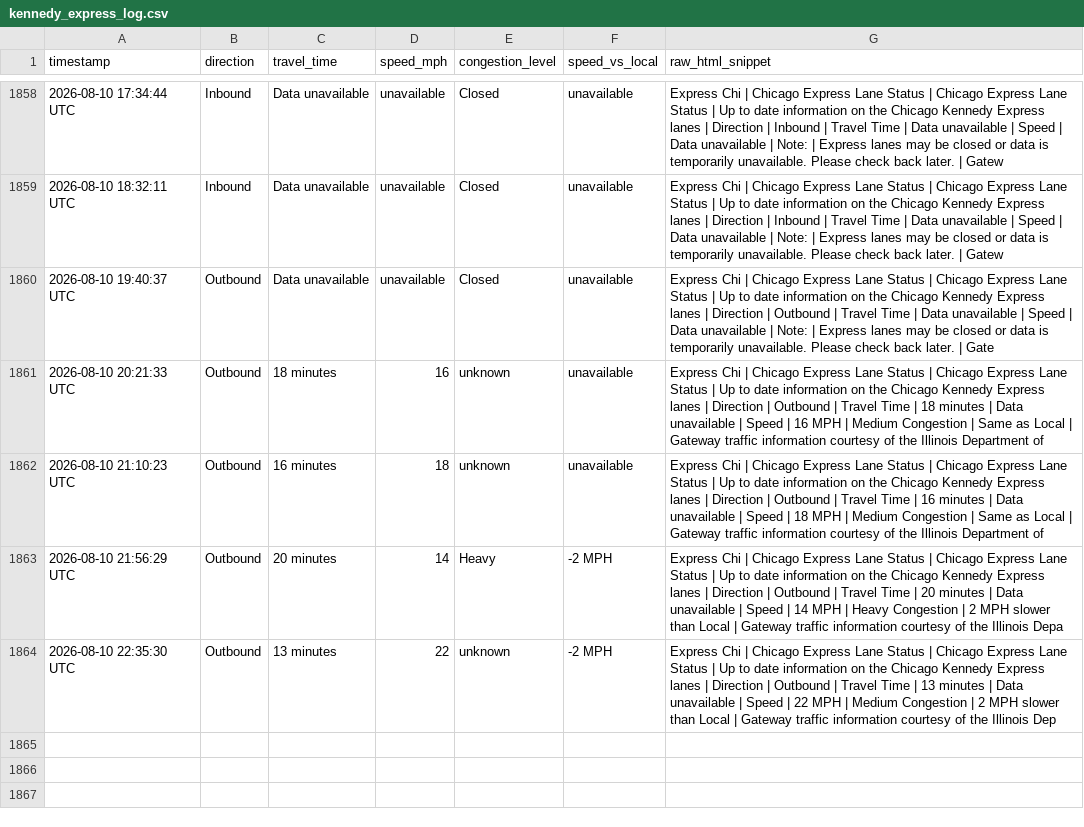
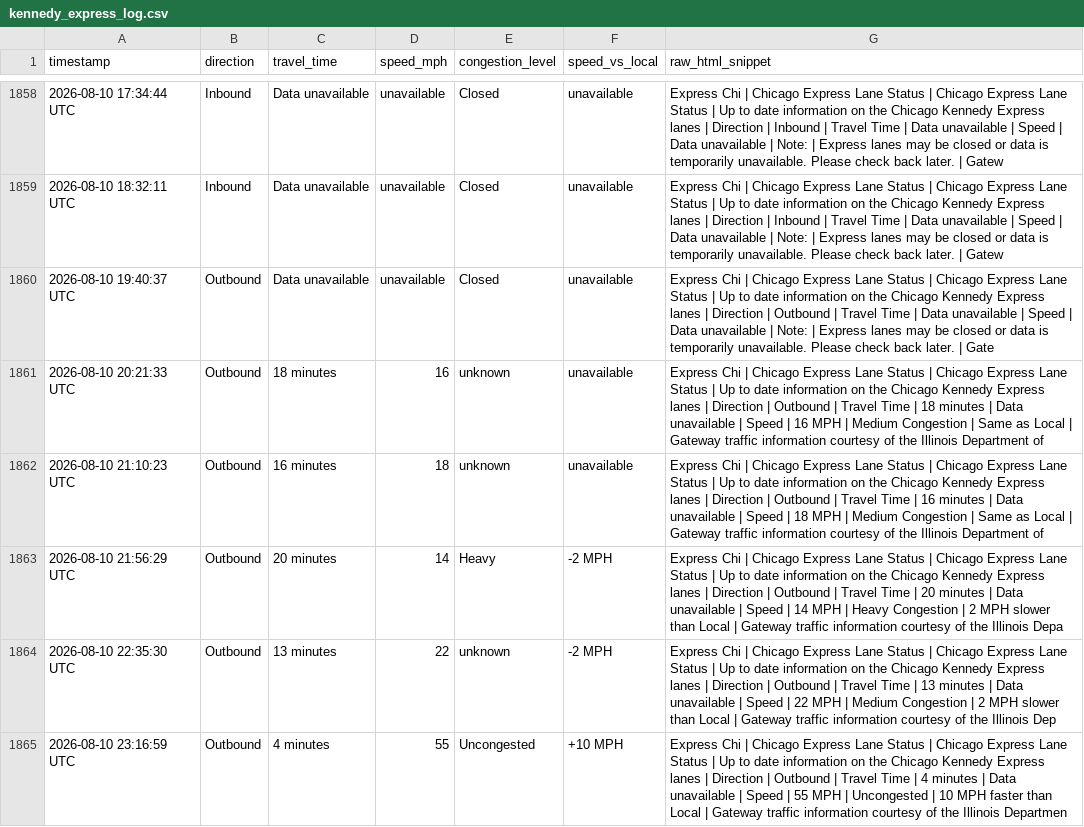
Before and after one commit to yvokino/kennedy-express-monitor, a CSV file: data/kennedy_express_log.csv, drawn as a sheet; only a part is shown, gaps mark what is left out.

```diff
--- a/data/kennedy_express_log.csv
+++ b/data/kennedy_express_log.csv
@@ -1864 +1864,2 @@ timestamp,direction,travel_time,speed_mph,congestion_level,speed_vs_local,raw_ht
 2026-08-10 22:35:30 UTC,Outbound,13 minutes,22,unknown,-2 MPH,Express Chi | Chicago Express Lane Status | Chicago Express Lane Status | Up to date information on the Chicago Kennedy Express lanes | Direction | Outbound | Travel Time | 13 minutes | Data unavailable | Speed | 22 MPH | Medium Congestion | 2 MPH slower than Local | Gateway traffic information courtesy of the Illinois Dep
+2026-08-10 23:16:59 UTC,Outbound,4 minutes,55,Uncongested,+10 MPH,Express Chi | Chicago Express Lane Status | Chicago Express Lane Status | Up to date information on the Chicago Kennedy Express lanes | Direction | Outbound | Travel Time | 4 minutes | Data unavailable | Speed | 55 MPH | Uncongested | 10 MPH faster than Local | Gateway traffic information courtesy of the Illinois Departmen
```
